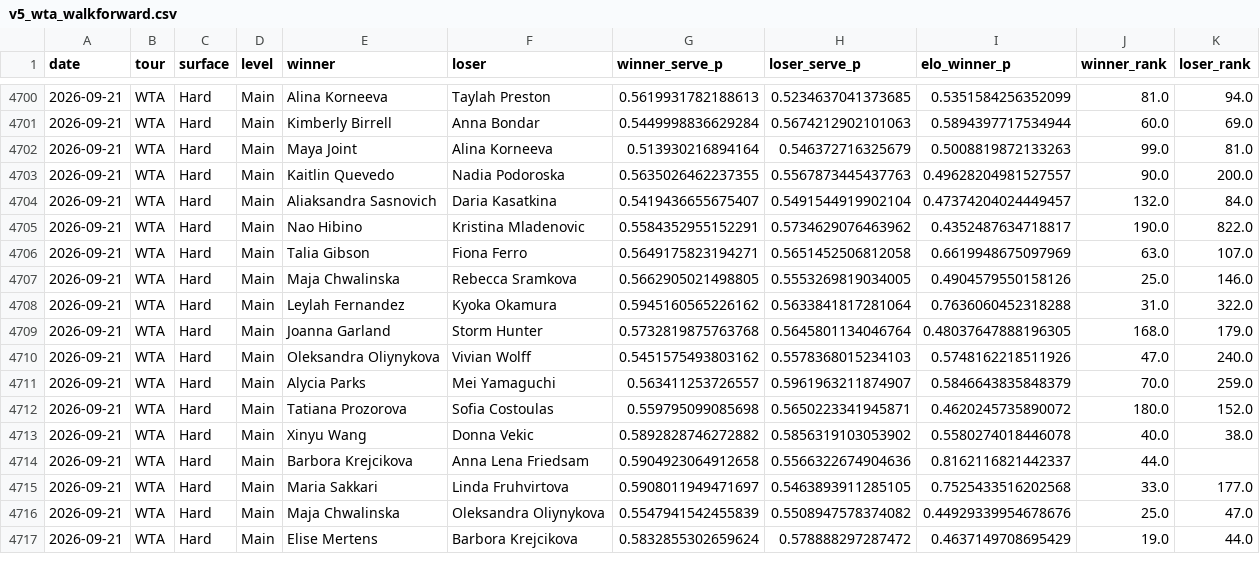
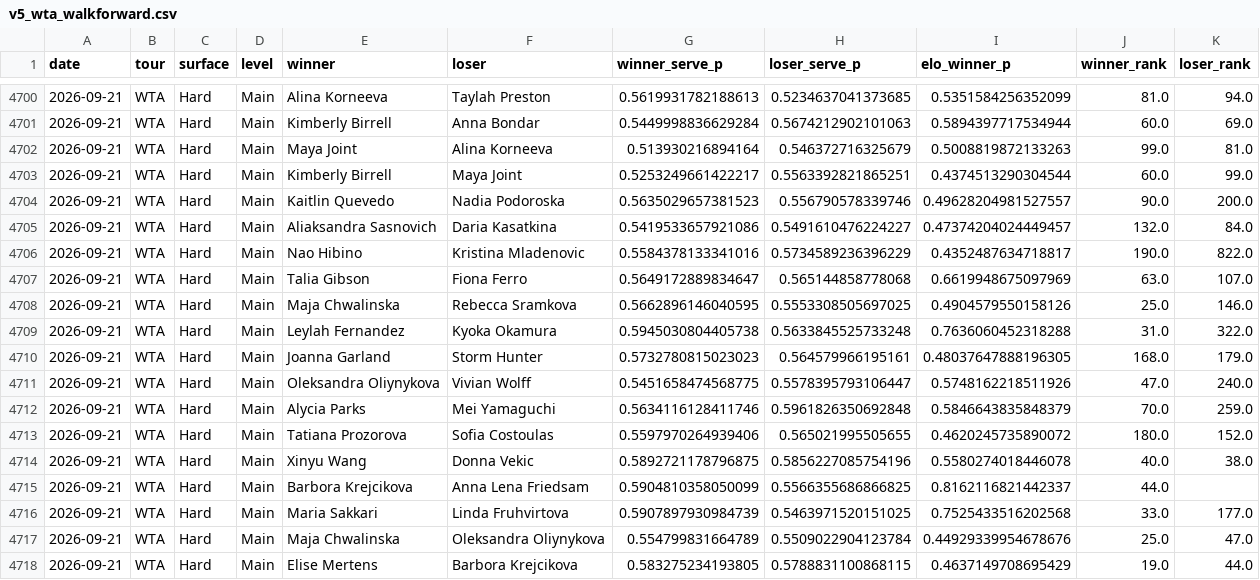
Before and after one commit to emarti13/Tennis_Quant_Lab_V5, a CSV file: v5_wta_walkforward.csv, drawn as a sheet; only a part is shown, gaps mark what is left out; the diff covers the shown part only.

```diff
--- a/v5_wta_walkforward.csv
+++ b/v5_wta_walkforward.csv
@@ -4702,16 +4702,17 @@ date,tour,surface,level,winner,loser,winner_serve_p,loser_serve_p,elo_winner_p,w
 2026-09-21,WTA,Hard,Main,Maya Joint,Alina Korneeva,0.513930216894164,0.546372716325679,0.5008819872133263,99.0,81.0
-2026-09-21,WTA,Hard,Main,Kaitlin Quevedo,Nadia Podoroska,0.5635026462237355,0.5567873445437763,0.49628204981527557,90.0,200.0
-2026-09-21,WTA,Hard,Main,Aliaksandra Sasnovich,Daria Kasatkina,0.5419436655675407,0.5491544919902104,0.47374204024449457,132.0,84.0
-2026-09-21,WTA,Hard,Main,Nao Hibino,Kristina Mladenovic,0.5584352955152291,0.5734629076463962,0.4352487634718817,190.0,822.0
-2026-09-21,WTA,Hard,Main,Talia Gibson,Fiona Ferro,0.5649175823194271,0.5651452506812058,0.6619948675097969,63.0,107.0
-2026-09-21,WTA,Hard,Main,Maja Chwalinska,Rebecca Sramkova,0.5662905021498805,0.5553269819034005,0.4904579550158126,25.0,146.0
-2026-09-21,WTA,Hard,Main,Leylah Fernandez,Kyoka Okamura,0.5945160565226162,0.5633841817281064,0.7636060452318288,31.0,322.0
-2026-09-21,WTA,Hard,Main,Joanna Garland,Storm Hunter,0.5732819875763768,0.5645801134046764,0.48037647888196305,168.0,179.0
-2026-09-21,WTA,Hard,Main,Oleksandra Oliynykova,Vivian Wolff,0.5451575493803162,0.5578368015234103,0.5748162218511926,47.0,240.0
-2026-09-21,WTA,Hard,Main,Alycia Parks,Mei Yamaguchi,0.563411253726557,0.5961963211874907,0.5846643835848379,70.0,259.0
-2026-09-21,WTA,Hard,Main,Tatiana Prozorova,Sofia Costoulas,0.559795099085698,0.5650223341945871,0.4620245735890072,180.0,152.0
-2026-09-21,WTA,Hard,Main,Xinyu Wang,Donna Vekic,0.5892828746272882,0.5856319103053902,0.5580274018446078,40.0,38.0
-2026-09-21,WTA,Hard,Main,Barbora Krejcikova,Anna Lena Friedsam,0.5904923064912658,0.5566322674904636,0.8162116821442337,44.0,
-2026-09-21,WTA,Hard,Main,Maria Sakkari,Linda Fruhvirtova,0.5908011949471697,0.5463893911285105,0.7525433516202568,33.0,177.0
-2026-09-21,WTA,Hard,Main,Maja Chwalinska,Oleksandra Oliynykova,0.5547941542455839,0.5508947578374082,0.44929339954678676,25.0,47.0
-2026-09-21,WTA,Hard,Main,Elise Mertens,Barbora Krejcikova,0.5832855302659624,0.578888297287472,0.4637149708695429,19.0,44.0
+2026-09-21,WTA,Hard,Main,Kimberly Birrell,Maya Joint,0.5253249661422217,0.5563392821865251,0.4374513290304544,60.0,99.0
+2026-09-21,WTA,Hard,Main,Kaitlin Quevedo,Nadia Podoroska,0.5635029657381523,0.556790578339746,0.49628204981527557,90.0,200.0
+2026-09-21,WTA,Hard,Main,Aliaksandra Sasnovich,Daria Kasatkina,0.5419533657921086,0.5491610476224227,0.47374204024449457,132.0,84.0
+2026-09-21,WTA,Hard,Main,Nao Hibino,Kristina Mladenovic,0.5584378133341016,0.5734589236396229,0.4352487634718817,190.0,822.0
+2026-09-21,WTA,Hard,Main,Talia Gibson,Fiona Ferro,0.5649172889834647,0.565144858778068,0.6619948675097969,63.0,107.0
+2026-09-21,WTA,Hard,Main,Maja Chwalinska,Rebecca Sramkova,0.5662896146040595,0.5553308505697025,0.4904579550158126,25.0,146.0
+2026-09-21,WTA,Hard,Main,Leylah Fernandez,Kyoka Okamura,0.5945030804405738,0.5633845525733248,0.7636060452318288,31.0,322.0
+2026-09-21,WTA,Hard,Main,Joanna Garland,Storm Hunter,0.5732780815023023,0.564579966195161,0.48037647888196305,168.0,179.0
+2026-09-21,WTA,Hard,Main,Oleksandra Oliynykova,Vivian Wolff,0.5451658474568775,0.5578395793106447,0.5748162218511926,47.0,240.0
+2026-09-21,WTA,Hard,Main,Alycia Parks,Mei Yamaguchi,0.5634116128411746,0.5961826350692848,0.5846643835848379,70.0,259.0
+2026-09-21,WTA,Hard,Main,Tatiana Prozorova,Sofia Costoulas,0.5597970264939406,0.565021995505655,0.4620245735890072,180.0,152.0
+2026-09-21,WTA,Hard,Main,Xinyu Wang,Donna Vekic,0.5892721178796875,0.5856227085754196,0.5580274018446078,40.0,38.0
+2026-09-21,WTA,Hard,Main,Barbora Krejcikova,Anna Lena Friedsam,0.5904810358050099,0.5566355686866825,0.8162116821442337,44.0,
+2026-09-21,WTA,Hard,Main,Maria Sakkari,Linda Fruhvirtova,0.5907897930984739,0.5463971520151025,0.7525433516202568,33.0,177.0
+2026-09-21,WTA,Hard,Main,Maja Chwalinska,Oleksandra Oliynykova,0.554799831664789,0.5509022904123784,0.44929339954678676,25.0,47.0
+2026-09-21,WTA,Hard,Main,Elise Mertens,Barbora Krejcikova,0.583275234193805,0.5788831100868115,0.4637149708695429,19.0,44.0
```
Also changed, not shown: 4 added rows and 40 edited cells elsewhere in this file, 8 other files.
